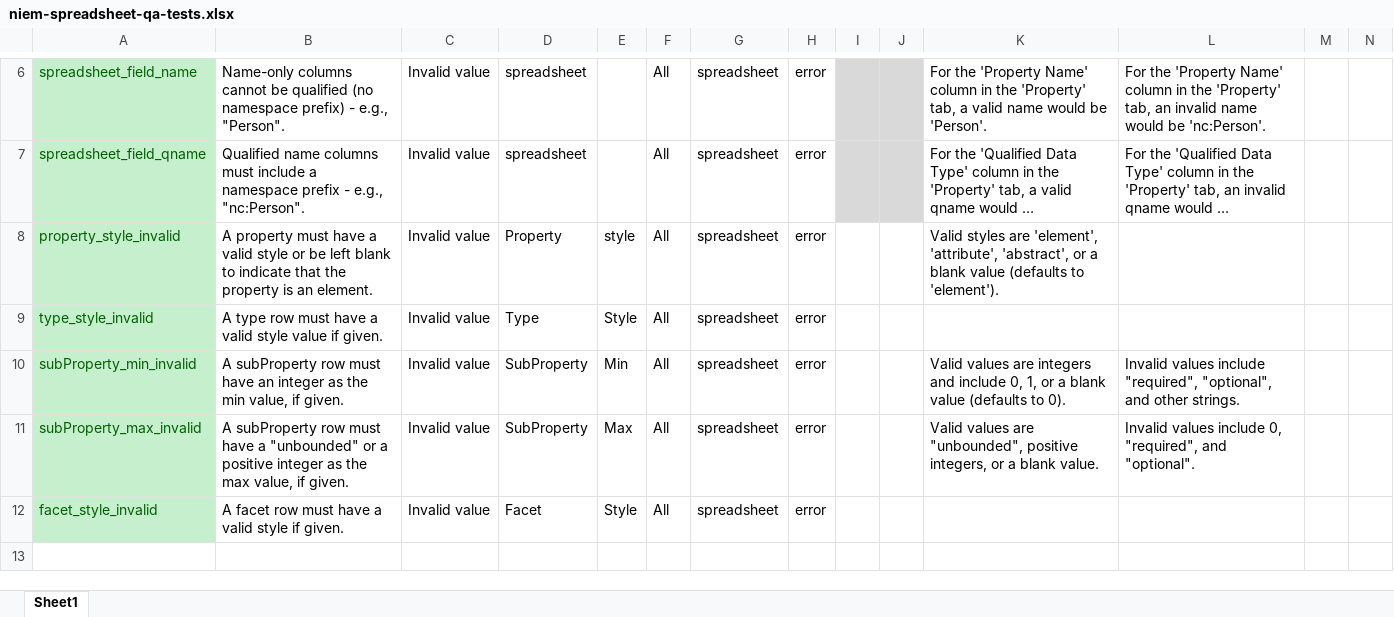
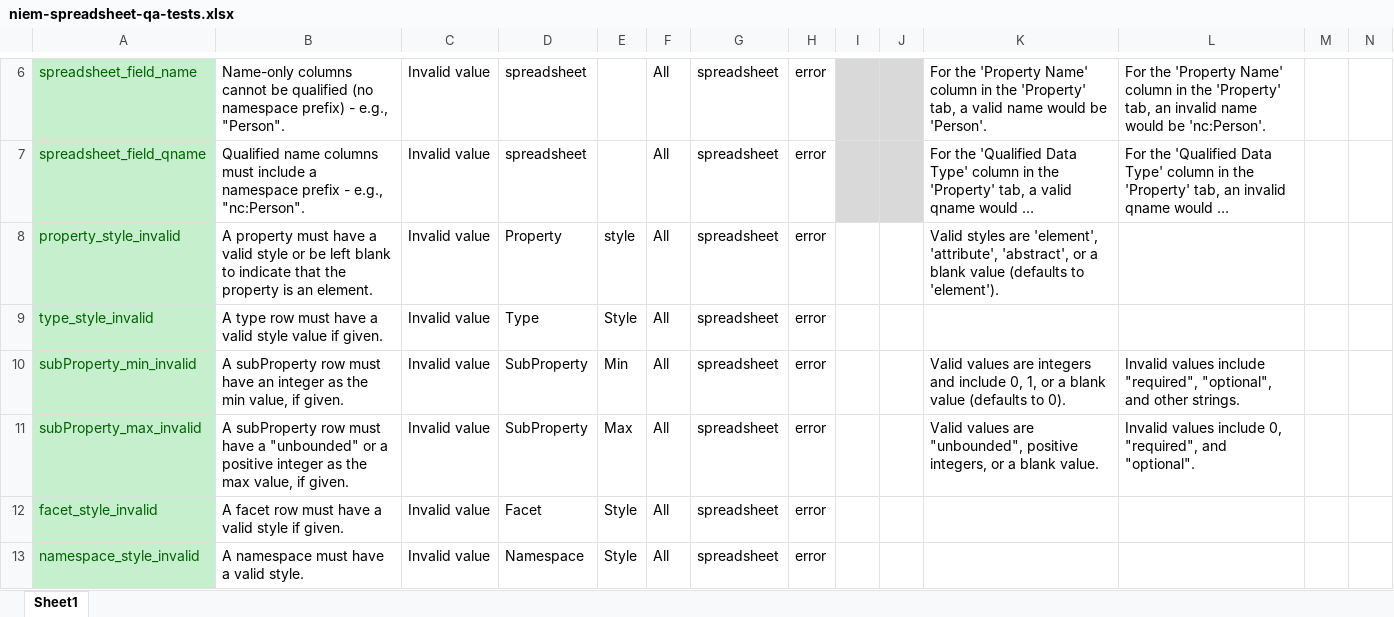
Before and after one commit to cdmgtri/niem-mapping, an Excel workbook: niem-spreadsheet-qa-tests.xlsx, sheet Sheet1, drawn as a sheet; only a part is shown, gaps mark what is left out; long unchanged cells end in …; values as stored, in another font and other column widths than the file's, no borders; conditional formats and table styles not drawn; rows hold the shown columns only; the diff names each change by its address in the sheet, - before the commit and + after, or states it on an @@ line.

```diff
--- a/niem-spreadsheet-qa-tests.xlsx (sheet Sheet1)
+++ b/niem-spreadsheet-qa-tests.xlsx (sheet Sheet1)
+row 13: namespace_style_invalid | A namespace must have a valid style. | Invalid value | Namespace | Style | All | spreadsheet | error
```
Also changed, not shown: niem-mapping-template.xlsx, 14 other files.
